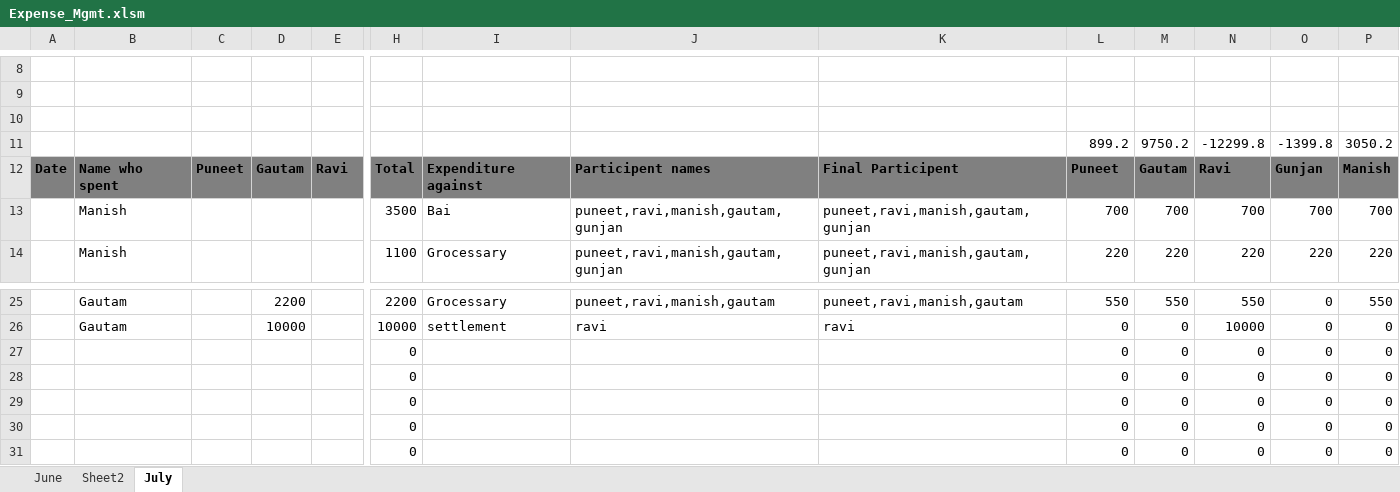
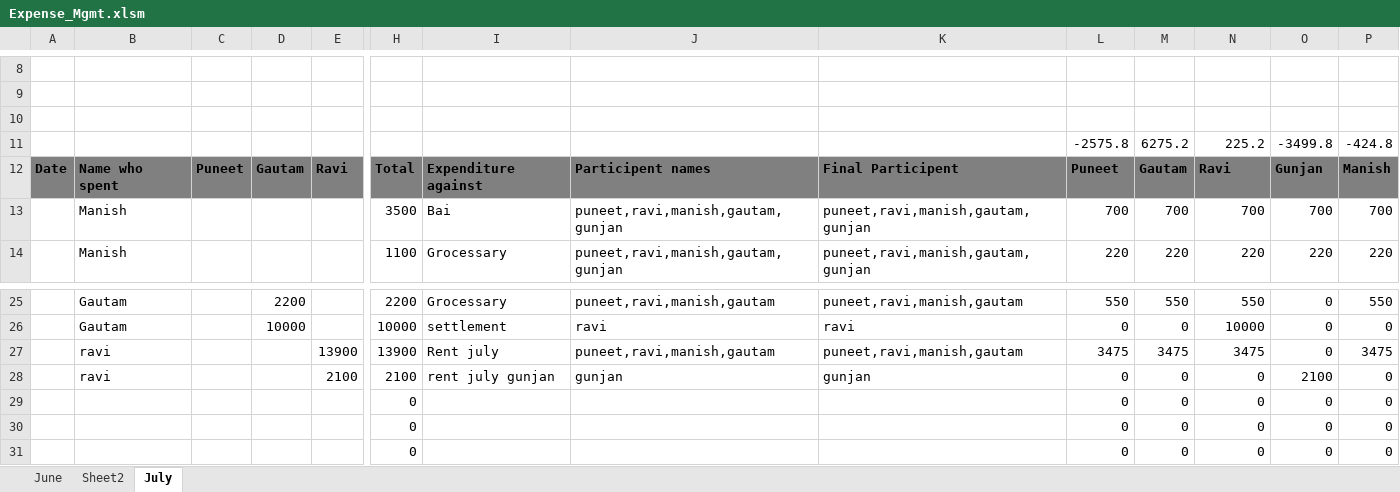
Before and after one commit to ravishahprojects/2drace, an Excel workbook: Expense_Mgmt.xlsm, sheet July, drawn as a sheet; only a part is shown, gaps mark what is left out; values as stored, in another font and other column widths than the file's, no borders; removed rows and columns are numbered as before the commit, all else as after; rows hold the shown columns only; the diff names each change by its address in the sheet, - before the commit and + after, or states it on an @@ line.

Commit message:
added ravi's rent entry

```diff
--- a/Expense_Mgmt.xlsm (sheet July)
+++ b/Expense_Mgmt.xlsm (sheet July)
-row 11:  |  |  |  |  |  |  |  |  | 899.2 | 9750.2 | -12299.8 | -1399.8 | 3050.2
+row 11:  |  |  |  |  |  |  |  |  | -2575.8 | 6275.2 | 225.2 | -3499.8 | -424.8
-row 27:  |  |  |  |  | 0 |  |  |  | 0 | 0 | 0 | 0 | 0
-row 28:  |  |  |  |  | 0 |  |  |  | 0 | 0 | 0 | 0 | 0
+row 27:  | ravi |  |  | 13900 | 13900 | Rent july | puneet,ravi,manish,gautam | puneet,ravi,manish,gautam | 3475 | 3475 | 3475 | 0 | 3475
+row 28:  | ravi |  |  | 2100 | 2100 | rent july gunjan | gunjan | gunjan | 0 | 0 | 0 | 2100 | 0
```
Also changed, not shown: charts or pictures.
